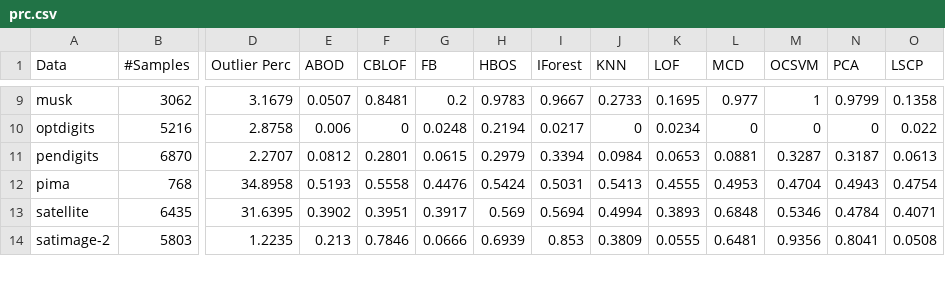
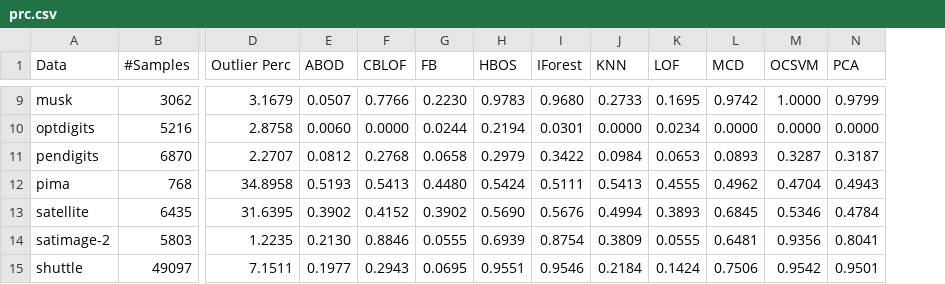
Before and after one commit to yzhao062/pyod, a CSV file: docs/tables/prc.csv, drawn as a sheet; only a part is shown, gaps mark what is left out; removed rows and columns are numbered as before the commit, all else as after; rows hold the shown columns only; the diff covers the shown part only; the diff names each change by its address in the sheet, - before the commit and + after, or states it on an @@ line.

```diff
--- a/docs/tables/prc.csv
+++ b/docs/tables/prc.csv
-column O (LSCP), rows 9-14: 0.1358 | 0.022 | 0.0613 | 0.4754 | 0.4071 | 0.0508
-F9 (CBLOF): 0.8481
+F9 (CBLOF): 0.7766
-G9 (FB): 0.2
+G9 (FB): 0.2230
-I9 (IForest): 0.9667
+I9 (IForest): 0.9680
-L9 (MCD): 0.977
+L9 (MCD): 0.9742
-M9 (OCSVM): 1
+M9 (OCSVM): 1.0000
-E10 (ABOD): 0.006
+E10 (ABOD): 0.0060
-F10 (CBLOF): 0
+F10 (CBLOF): 0.0000
-G10 (FB): 0.0248
+G10 (FB): 0.0244
-I10 (IForest): 0.0217
+I10 (IForest): 0.0301
-J10 (KNN): 0
+J10 (KNN): 0.0000
-L10 (MCD): 0
+L10 (MCD): 0.0000
-M10 (OCSVM): 0
+M10 (OCSVM): 0.0000
-N10 (PCA): 0
+N10 (PCA): 0.0000
-F11 (CBLOF): 0.2801
+F11 (CBLOF): 0.2768
-G11 (FB): 0.0615
+G11 (FB): 0.0658
-I11 (IForest): 0.3394
+I11 (IForest): 0.3422
-L11 (MCD): 0.0881
+L11 (MCD): 0.0893
-F12 (CBLOF): 0.5558
+F12 (CBLOF): 0.5413
-G12 (FB): 0.4476
+G12 (FB): 0.4480
-I12 (IForest): 0.5031
+I12 (IForest): 0.5111
-L12 (MCD): 0.4953
+L12 (MCD): 0.4962
-F13 (CBLOF): 0.3951
+F13 (CBLOF): 0.4152
-G13 (FB): 0.3917
+G13 (FB): 0.3902
-H13 (HBOS): 0.569
+H13 (HBOS): 0.5690
-I13 (IForest): 0.5694
+I13 (IForest): 0.5676
-L13 (MCD): 0.6848
+L13 (MCD): 0.6845
-E14 (ABOD): 0.213
+E14 (ABOD): 0.2130
-F14 (CBLOF): 0.7846
+F14 (CBLOF): 0.8846
-G14 (FB): 0.0666
+G14 (FB): 0.0555
-I14 (IForest): 0.853
+I14 (IForest): 0.8754
+row 15: shuttle | 49097 | 7.1511 | 0.1977 | 0.2943 | 0.0695 | 0.9551 | 0.9546 | 0.2184 | 0.1424 | 0.7506 | 0.9542 | 0.9501
```
Also changed, not shown: 41 edited cells elsewhere in this file, docs/tables/roc.csv, docs/tables/time.csv, 1 other file.
